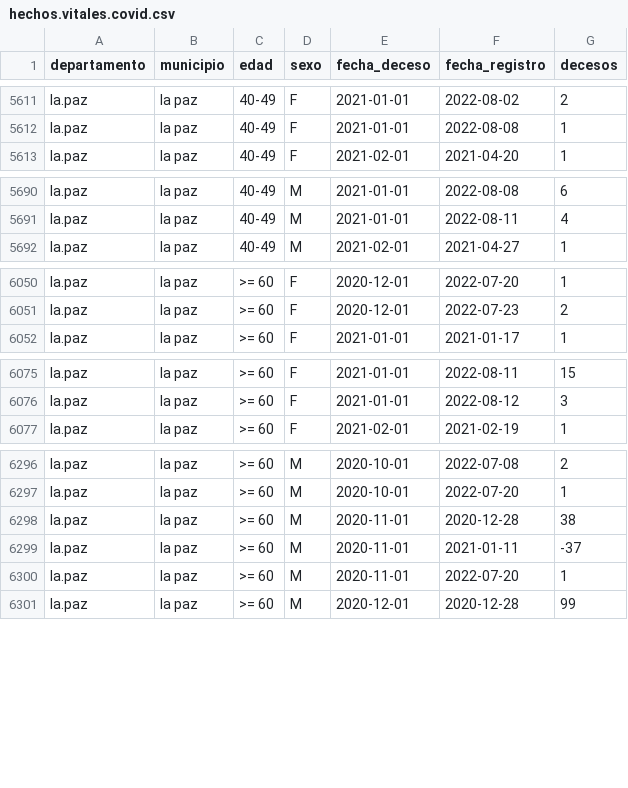
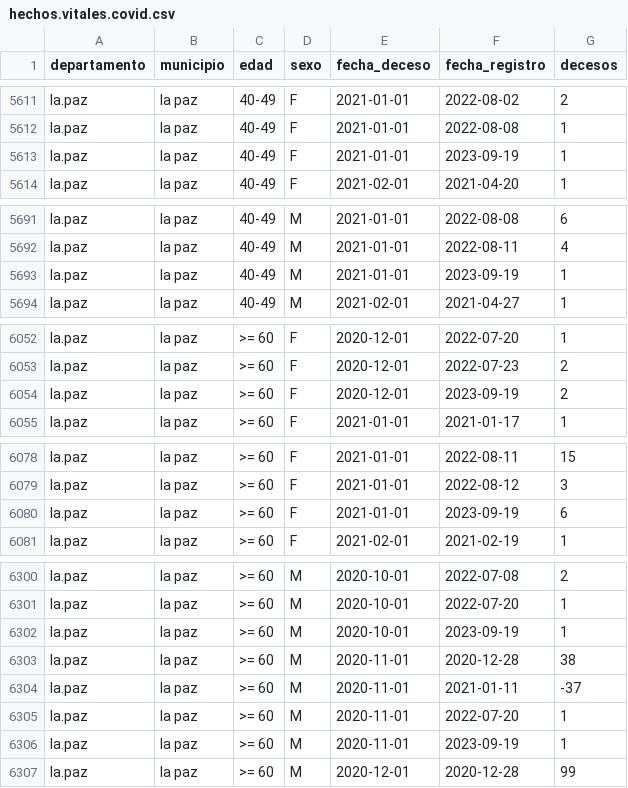
Before and after one commit to sociedatos/bo-mortalidad, a CSV file: hechos.vitales.covid.csv, drawn as a sheet; only a part is shown, gaps mark what is left out; the diff covers the shown part only.

Commit message:
[ci] actualización siahv covid

```diff
--- a/hechos.vitales.covid.csv
+++ b/hechos.vitales.covid.csv
@@ -5612,2 +5612,3 @@ la.paz,la paz,40-49,F,2021-01-01,2022-08-02,2
 la.paz,la paz,40-49,F,2021-01-01,2022-08-08,1
+la.paz,la paz,40-49,F,2021-01-01,2023-09-19,1
 la.paz,la paz,40-49,F,2021-02-01,2021-04-20,1
@@ -5691,2 +5692,3 @@ la.paz,la paz,40-49,M,2021-01-01,2022-08-08,6
 la.paz,la paz,40-49,M,2021-01-01,2022-08-11,4
+la.paz,la paz,40-49,M,2021-01-01,2023-09-19,1
 la.paz,la paz,40-49,M,2021-02-01,2021-04-27,1
@@ -6051,2 +6053,3 @@ la.paz,la paz,>= 60,F,2020-12-01,2022-07-20,1
 la.paz,la paz,>= 60,F,2020-12-01,2022-07-23,2
+la.paz,la paz,>= 60,F,2020-12-01,2023-09-19,2
 la.paz,la paz,>= 60,F,2021-01-01,2021-01-17,1
@@ -6076,2 +6079,3 @@ la.paz,la paz,>= 60,F,2021-01-01,2022-08-11,15
 la.paz,la paz,>= 60,F,2021-01-01,2022-08-12,3
+la.paz,la paz,>= 60,F,2021-01-01,2023-09-19,6
 la.paz,la paz,>= 60,F,2021-02-01,2021-02-19,1
@@ -6297,2 +6301,3 @@ la.paz,la paz,>= 60,M,2020-10-01,2022-07-08,2
 la.paz,la paz,>= 60,M,2020-10-01,2022-07-20,1
+la.paz,la paz,>= 60,M,2020-10-01,2023-09-19,1
 la.paz,la paz,>= 60,M,2020-11-01,2020-12-28,38
@@ -6300,2 +6305,3 @@ la.paz,la paz,>= 60,M,2020-11-01,2021-01-11,-37
 la.paz,la paz,>= 60,M,2020-11-01,2022-07-20,1
+la.paz,la paz,>= 60,M,2020-11-01,2023-09-19,1
 la.paz,la paz,>= 60,M,2020-12-01,2020-12-28,99
```
Also changed, not shown: 4 added rows elsewhere in this file.
